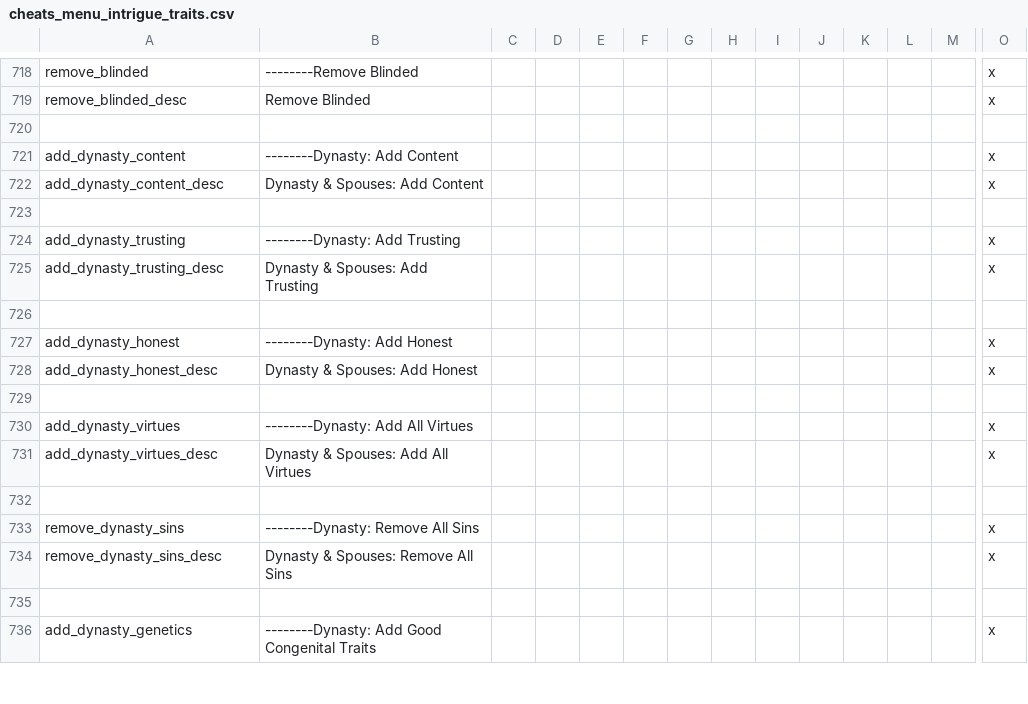
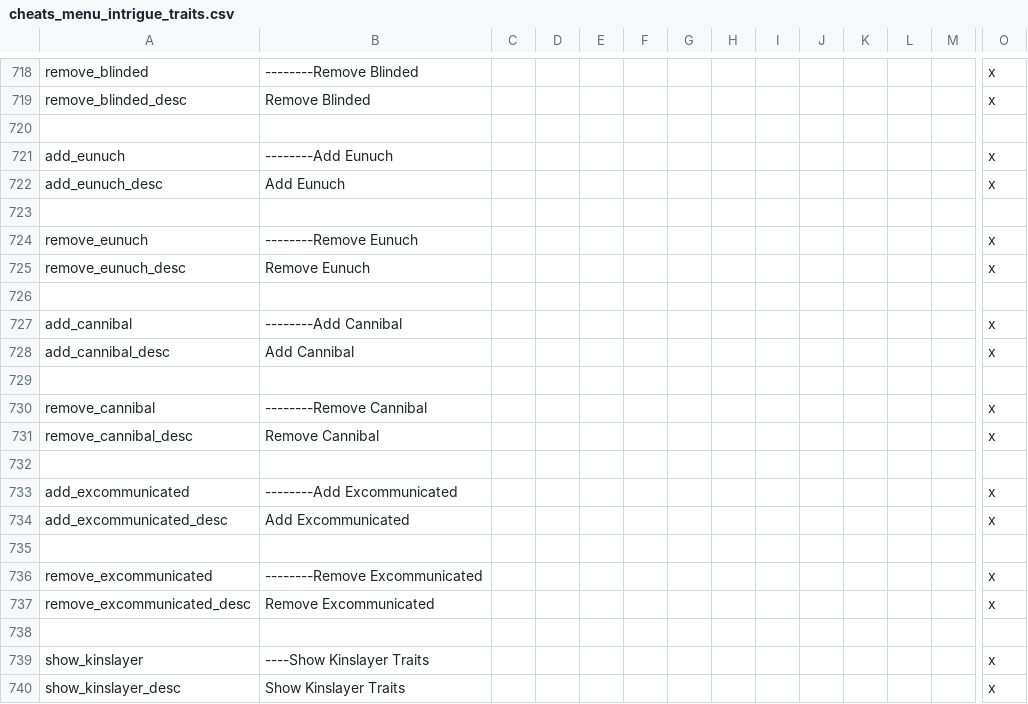
Before and after one commit to imposterzed/SketchyCheatMenuExtended, a CSV file: SketchyCheatMenuPlus/localisation/cheats_menu_intrigue_traits.csv, drawn as a sheet; only a part is shown, gaps mark what is left out; the shorter side is filled out with more unchanged rows; rows hold the shown columns only; the diff covers the shown part only; the diff names each change by its address in the sheet, - before the commit and + after, or states it on an @@ line.

Commit message:
v0.5.1 - Kinslayer category + 3 Misc singletons + opposites cleanup
New Kinslayer menu section, 4 add/remove pairs gated on government
+ HF per vanilla's add_kinslayer_trait_effect cascade. Plus
eunuch/cannibal/excommunicated singletons in Misc Traits (cannibal
via new compat helper). Fixed add_fair removing wrong trait
(hidden_tooltip was stripping quick, not ugly). Dropped redundant
hidden_tooltip removes from add_genius/add_quick.

```diff
--- a/SketchyCheatMenuPlus/localisation/cheats_menu_intrigue_traits.csv
+++ b/SketchyCheatMenuPlus/localisation/cheats_menu_intrigue_traits.csv
+row 721: add_eunuch | --------Add Eunuch |  |  |  |  |  |  |  |  |  |  |  | x
+row 722: add_eunuch_desc | Add Eunuch |  |  |  |  |  |  |  |  |  |  |  | x
+row 723: (empty)
+row 724: remove_eunuch | --------Remove Eunuch |  |  |  |  |  |  |  |  |  |  |  | x
+row 725: remove_eunuch_desc | Remove Eunuch |  |  |  |  |  |  |  |  |  |  |  | x
+row 726: (empty)
+row 727: add_cannibal | --------Add Cannibal |  |  |  |  |  |  |  |  |  |  |  | x
+row 728: add_cannibal_desc | Add Cannibal |  |  |  |  |  |  |  |  |  |  |  | x
+row 729: (empty)
+row 730: remove_cannibal | --------Remove Cannibal |  |  |  |  |  |  |  |  |  |  |  | x
+row 731: remove_cannibal_desc | Remove Cannibal |  |  |  |  |  |  |  |  |  |  |  | x
+row 732: (empty)
+row 733: add_excommunicated | --------Add Excommunicated |  |  |  |  |  |  |  |  |  |  |  | x
+row 734: add_excommunicated_desc | Add Excommunicated |  |  |  |  |  |  |  |  |  |  |  | x
+row 735: (empty)
+row 736: remove_excommunicated | --------Remove Excommunicated |  |  |  |  |  |  |  |  |  |  |  | x
+row 737: remove_excommunicated_desc | Remove Excommunicated |  |  |  |  |  |  |  |  |  |  |  | x
+row 738: (empty)
+row 739: show_kinslayer | ----Show Kinslayer Traits |  |  |  |  |  |  |  |  |  |  |  | x
+row 740: show_kinslayer_desc | Show Kinslayer Traits |  |  |  |  |  |  |  |  |  |  |  | x
```
Also changed, not shown: 28 added rows elsewhere in this file, 6 other files.
